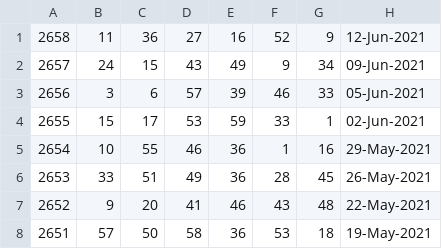
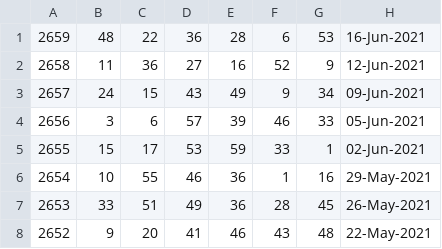
Before and after one commit to pastorcmentarny/DomJavaKB, a CSV file: data/lotto/lotto-hotpicks-all-draws.csv, drawn as a sheet; only a part is shown; the shorter side is filled out with more unchanged rows.

```diff
--- a/data/lotto/lotto-hotpicks-all-draws.csv
+++ b/data/lotto/lotto-hotpicks-all-draws.csv
@@ -1 +1,2 @@
+2659,48,22,36,28,6,53,16-Jun-2021
 2658,11,36,27,16,52,9,12-Jun-2021
```
Also changed, not shown: data/lotto/set-for-life-all-draws.csv, data/lotto/thunderball-all-draws.csv, 3 other files.
